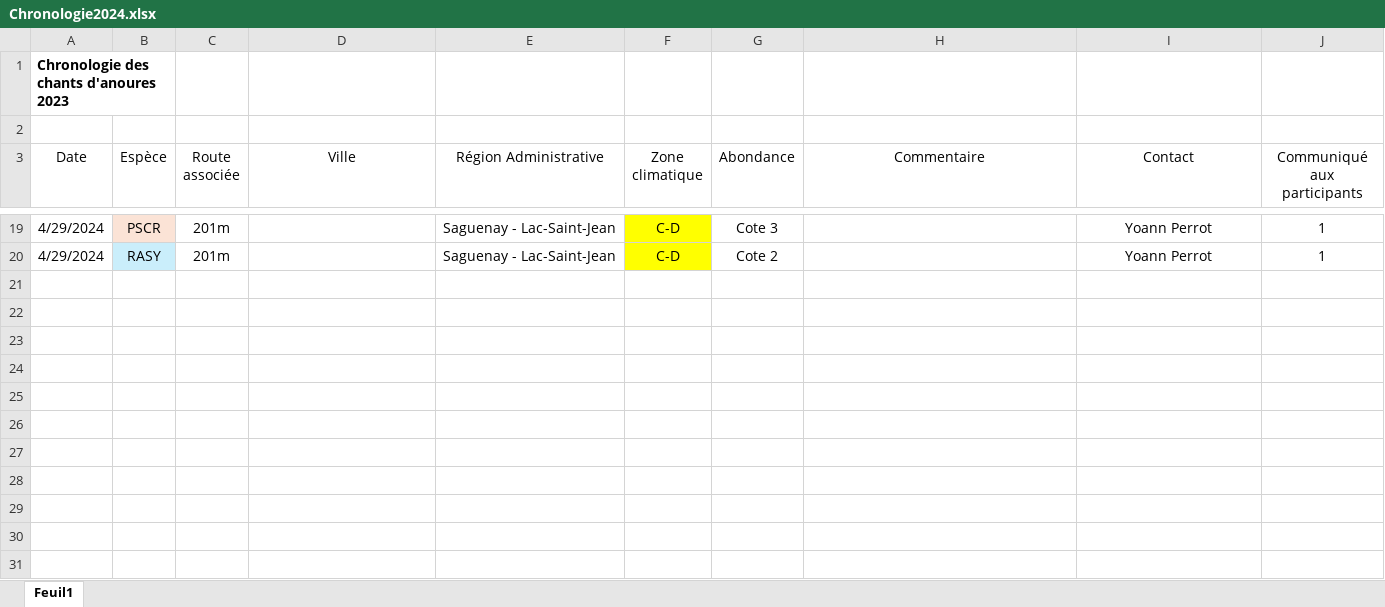
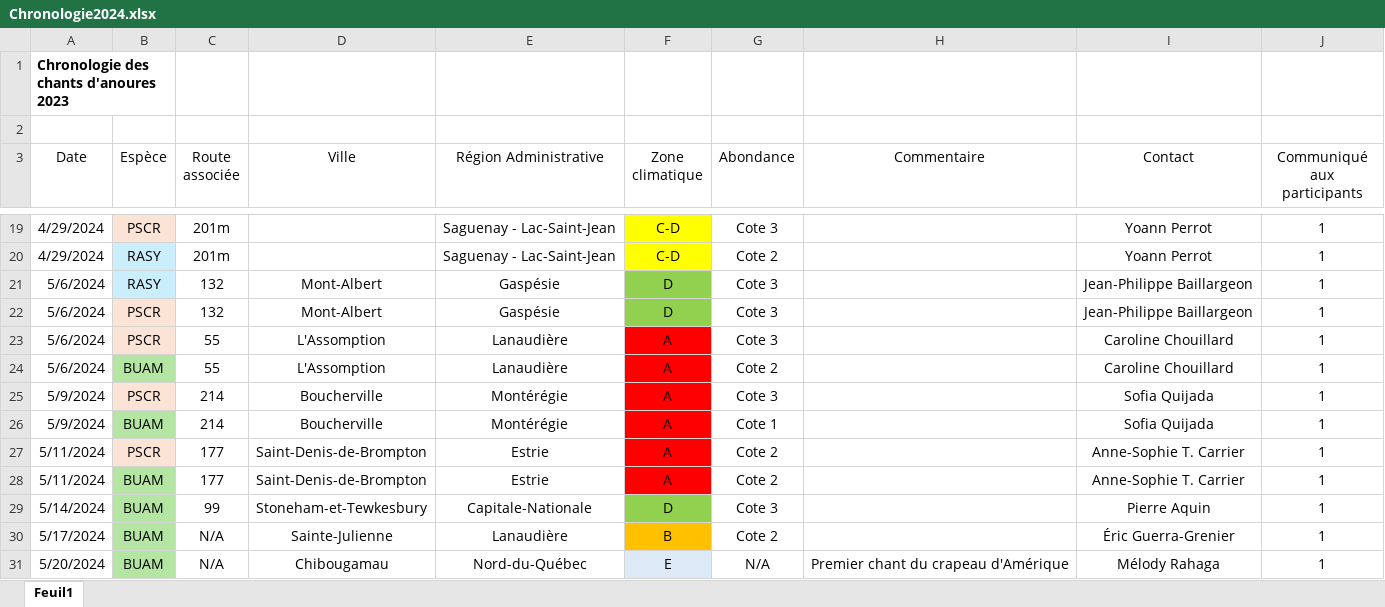
Before and after one commit to suivi-anoures-qc/suivi-anoures-qc, an Excel workbook: Chronologie2024.xlsx, sheet Feuil1, drawn as a sheet; only a part is shown, gaps mark what is left out; values as stored, in another font and other column widths than the file's, no borders; the diff names each change by its address in the sheet, - before the commit and + after, or states it on an @@ line.

Commit message:
Add files via upload

```diff
--- a/Chronologie2024.xlsx (sheet Feuil1)
+++ b/Chronologie2024.xlsx (sheet Feuil1)
+row 21: 5/6/2024 | RASY | 132 | Mont-Albert | Gaspésie | D | Cote 3 |  | Jean-Philippe Baillargeon | 1
+row 22: 5/6/2024 | PSCR | 132 | Mont-Albert | Gaspésie | D | Cote 3 |  | Jean-Philippe Baillargeon | 1
+row 23: 5/6/2024 | PSCR | 55 | L'Assomption | Lanaudière | A | Cote 3 |  | Caroline Chouillard | 1
+row 24: 5/6/2024 | BUAM | 55 | L'Assomption | Lanaudière | A | Cote 2 |  | Caroline Chouillard | 1
+row 25: 5/9/2024 | PSCR | 214 | Boucherville | Montérégie | A | Cote 3 |  | Sofia Quijada | 1
+row 26: 5/9/2024 | BUAM | 214 | Boucherville | Montérégie | A | Cote 1 |  | Sofia Quijada | 1
+row 27: 5/11/2024 | PSCR | 177 | Saint-Denis-de-Brompton | Estrie | A | Cote 2 |  | Anne-Sophie T. Carrier | 1
+row 28: 5/11/2024 | BUAM | 177 | Saint-Denis-de-Brompton | Estrie | A | Cote 2 |  | Anne-Sophie T. Carrier | 1
+row 29: 5/14/2024 | BUAM | 99 | Stoneham-et-Tewkesbury | Capitale-Nationale | D | Cote 3 |  | Pierre Aquin | 1
+row 30: 5/17/2024 | BUAM | N/A | Sainte-Julienne | Lanaudière | B | Cote 2 |  | Éric Guerra-Grenier | 1
+row 31: 5/20/2024 | BUAM | N/A | Chibougamau | Nord-du-Québec | E | N/A | Premier chant du crapeau d'Amérique | Mélody Rahaga | 1
```
